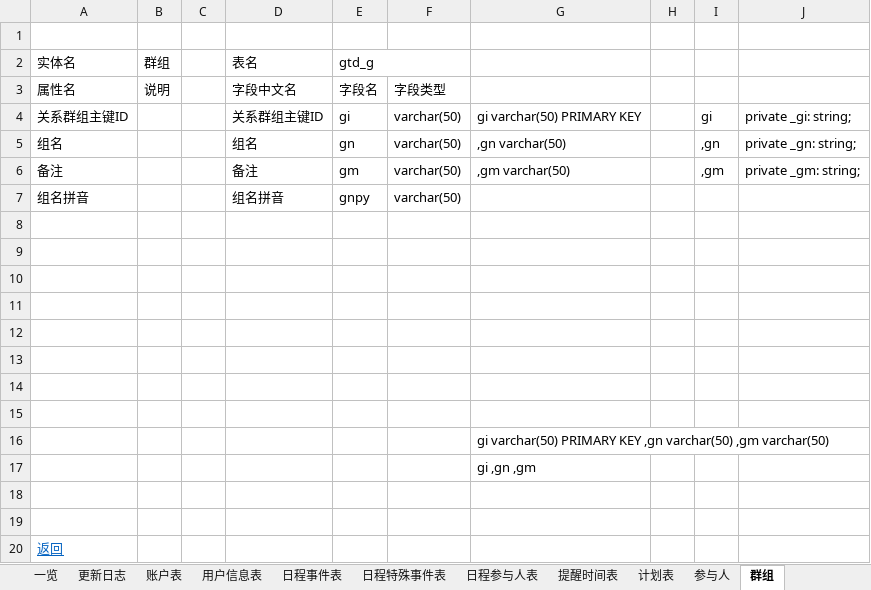
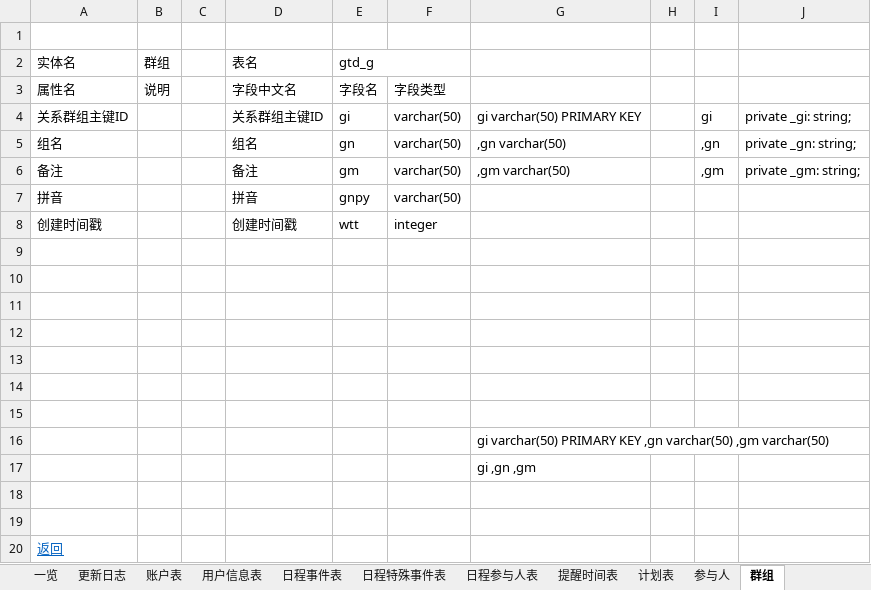
Before and after one commit to XJ-GTD/GTD2, an Excel workbook: A-开发相关文档素材/6.二期文档/客户端数据表字典.xlsx, sheet 群组, drawn as a sheet; values as stored, in another font and other column widths than the file's, no borders; the diff names each change by its address in the sheet, - before the commit and + after, or states it on an @@ line.

```diff
--- a/A-开发相关文档素材/6.二期文档/客户端数据表字典.xlsx (sheet 群组)
+++ b/A-开发相关文档素材/6.二期文档/客户端数据表字典.xlsx (sheet 群组)
-A7 (实体名): 组名拼音
+A7 (实体名): 拼音
-D7 (表名): 组名拼音
+D7 (表名): 拼音
-row 8: (empty)
+row 8: 创建时间戳 |  |  | 创建时间戳 | wtt | integer
```
Also changed, not shown: sheet 参与人, sheet 提醒时间表, sheet 日程特殊事件表, sheet 日程事件表, sheet 账户表, sheet 计划表, 2 more sheets, 1 other file.
